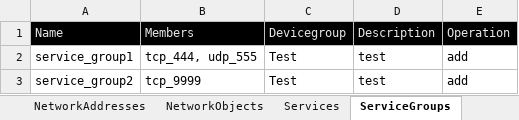
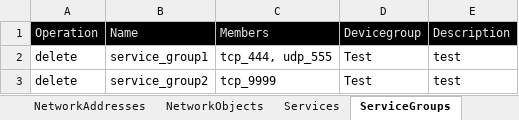
Before and after one commit to kevinhuy/panorama, an Excel workbook: variables/configuration.xlsx, sheet ServiceGroups, drawn as a sheet; values as stored, in another font and other column widths than the file's, no borders; removed rows and columns are numbered as before the commit, all else as after; the diff names each change by its address in the sheet, - before the commit and + after, or states it on an @@ line.

Commit message:
Deleted post rule check from Excel,Template and variables, Set to true in the task

```diff
--- a/variables/configuration.xlsx (sheet ServiceGroups)
+++ b/variables/configuration.xlsx (sheet ServiceGroups)
+column A, rows 1-3: Operation | delete | delete
-column E, rows 1-3: Operation | add | add
```
Also changed, not shown: sheet NetworkObjects, sheet NetworkAddresses, sheet FirewallPolicies_postrule, sheet Services, 8 other files.
